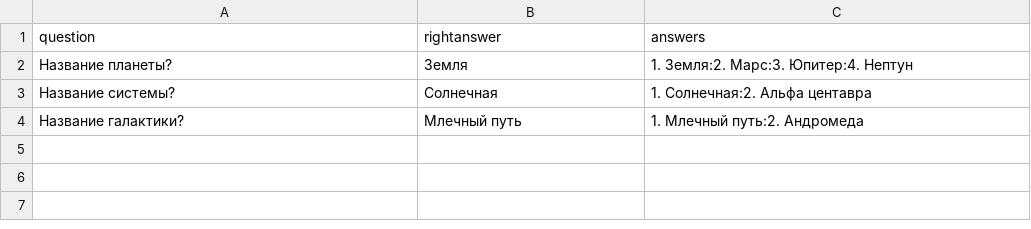
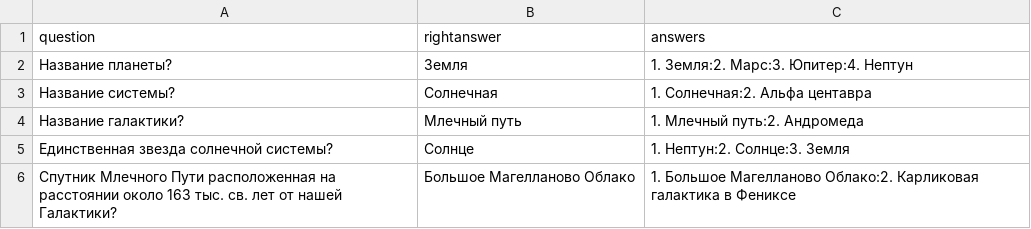
Before and after one commit to salakhov/2019-08-otus-spring-salakhov, a CSV file: teststudent/task01/src/main/resource/questions.csv, drawn as a sheet.

Commit message:
Добавил количество вопросов

```diff
--- a/teststudent/task01/src/main/resource/questions.csv
+++ b/teststudent/task01/src/main/resource/questions.csv
@@ -4 +4,3 @@ question,rightanswer,answers
 Название галактики?,Млечный путь,1. Млечный путь:2. Андромеда
+Единственная звезда солнечной системы?,Солнце,1. Нептун:2. Солнце:3. Земля
+Спутник Млечного Пути расположенная на расстоянии около 163 тыс. св. лет от нашей Галактики?,Большое Магелланово Облако,1. Большое Магелланово Облако:2. Карликовая галактика в Фениксе
```
